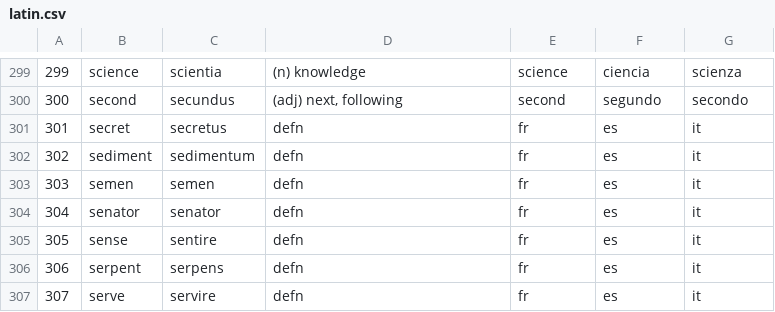
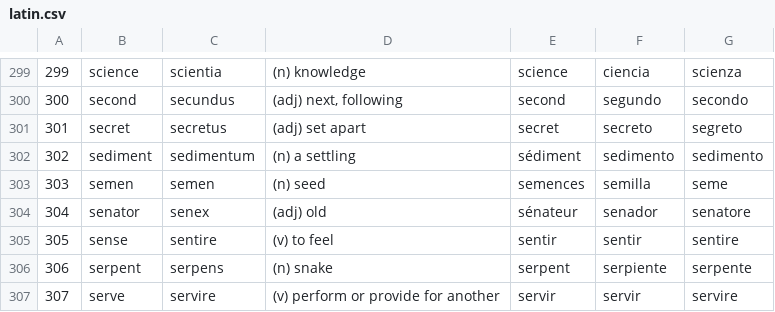
Before and after one commit to ValuedMammal/dante, a CSV file: latin.csv, drawn as a sheet; only a part is shown, gaps mark what is left out; the diff covers the shown part only.

Commit message:
update csv

```diff
--- a/latin.csv
+++ b/latin.csv
@@ -300,8 +300,8 @@
 300,second,secundus,"(adj) next, following",second,segundo,secondo
-301,secret,secretus,"defn",fr,es,it
-302,sediment,sedimentum,"defn",fr,es,it
-303,semen,semen,"defn",fr,es,it
-304,senator,senator,"defn",fr,es,it
-305,sense,sentire,"defn",fr,es,it
-306,serpent,serpens,"defn",fr,es,it
-307,serve,servire,"defn",fr,es,it
+301,secret,secretus,"(adj) set apart",secret,secreto,segreto
+302,sediment,sedimentum,"(n) a settling",sédiment,sedimento,sedimento
+303,semen,semen,"(n) seed",semences,semilla,seme
+304,senator,senex,"(adj) old",sénateur,senador,senatore
+305,sense,sentire,"(v) to feel",sentir,sentir,sentire
+306,serpent,serpens,"(n) snake",serpent,serpiente,serpente
+307,serve,servire,"(v) perform or provide for another",servir,servir,servire
```
Also changed, not shown: 77 edited cells elsewhere in this file.
